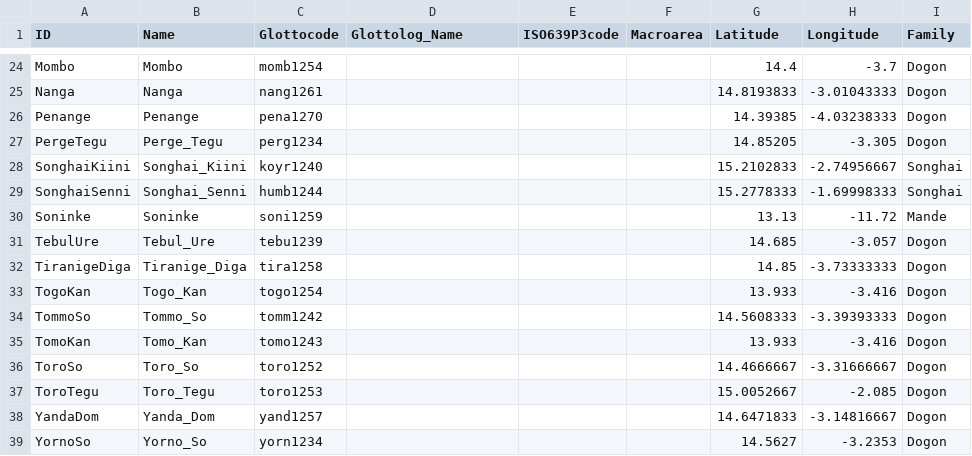
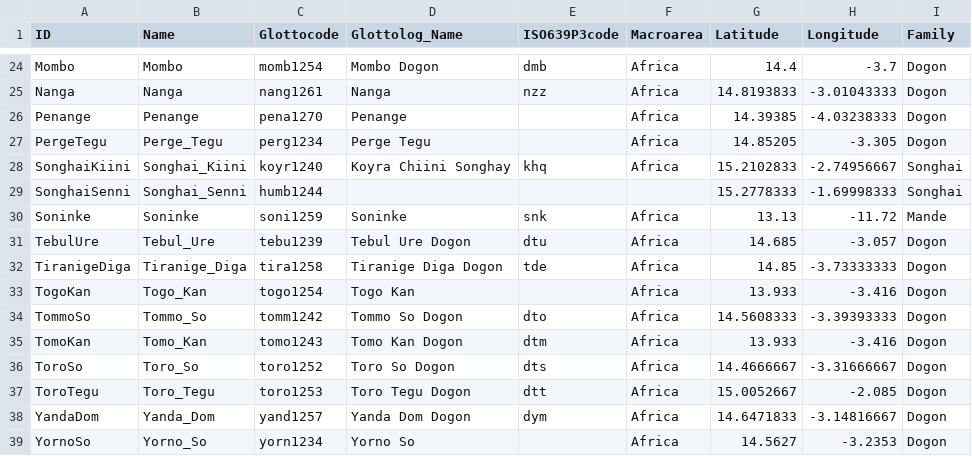
Before and after one commit to lexibank/baf2, a CSV file: cldf/languages.csv, drawn as a sheet; only a part is shown, gaps mark what is left out; the diff covers the shown part only; the diff names each change by its address in the sheet, - before the commit and + after, or states it on an @@ line.

```diff
--- a/cldf/languages.csv
+++ b/cldf/languages.csv
-D24 (Glottolog_Name): (empty)
+D24 (Glottolog_Name): Mombo Dogon
-E24 (ISO639P3code): (empty)
+E24 (ISO639P3code): dmb
-F24:F28 (Macroarea): (empty)
+F24:F28 (Macroarea): Africa
-D25 (Glottolog_Name): (empty)
+D25 (Glottolog_Name): Nanga
-E25 (ISO639P3code): (empty)
+E25 (ISO639P3code): nzz
-D26 (Glottolog_Name): (empty)
+D26 (Glottolog_Name): Penange
-D27 (Glottolog_Name): (empty)
+D27 (Glottolog_Name): Perge Tegu
-D28 (Glottolog_Name): (empty)
+D28 (Glottolog_Name): Koyra Chiini Songhay
-E28 (ISO639P3code): (empty)
+E28 (ISO639P3code): khq
-D30 (Glottolog_Name): (empty)
+D30 (Glottolog_Name): Soninke
-E30 (ISO639P3code): (empty)
+E30 (ISO639P3code): snk
-F30:F39 (Macroarea): (empty)
+F30:F39 (Macroarea): Africa
-D31 (Glottolog_Name): (empty)
+D31 (Glottolog_Name): Tebul Ure Dogon
-E31 (ISO639P3code): (empty)
+E31 (ISO639P3code): dtu
-D32 (Glottolog_Name): (empty)
+D32 (Glottolog_Name): Tiranige Diga Dogon
-E32 (ISO639P3code): (empty)
+E32 (ISO639P3code): tde
-D33 (Glottolog_Name): (empty)
+D33 (Glottolog_Name): Togo Kan
-D34 (Glottolog_Name): (empty)
+D34 (Glottolog_Name): Tommo So Dogon
-E34 (ISO639P3code): (empty)
+E34 (ISO639P3code): dto
-D35 (Glottolog_Name): (empty)
+D35 (Glottolog_Name): Tomo Kan Dogon
-E35 (ISO639P3code): (empty)
+E35 (ISO639P3code): dtm
-D36 (Glottolog_Name): (empty)
+D36 (Glottolog_Name): Toro So Dogon
-E36 (ISO639P3code): (empty)
+E36 (ISO639P3code): dts
-D37 (Glottolog_Name): (empty)
+D37 (Glottolog_Name): Toro Tegu Dogon
-E37 (ISO639P3code): (empty)
+E37 (ISO639P3code): dtt
-D38 (Glottolog_Name): (empty)
+D38 (Glottolog_Name): Yanda Dom Dogon
-E38 (ISO639P3code): (empty)
+E38 (ISO639P3code): dym
-D39 (Glottolog_Name): (empty)
+D39 (Glottolog_Name): Yorno So
```
Also changed, not shown: 52 edited cells elsewhere in this file, 9 other files.
